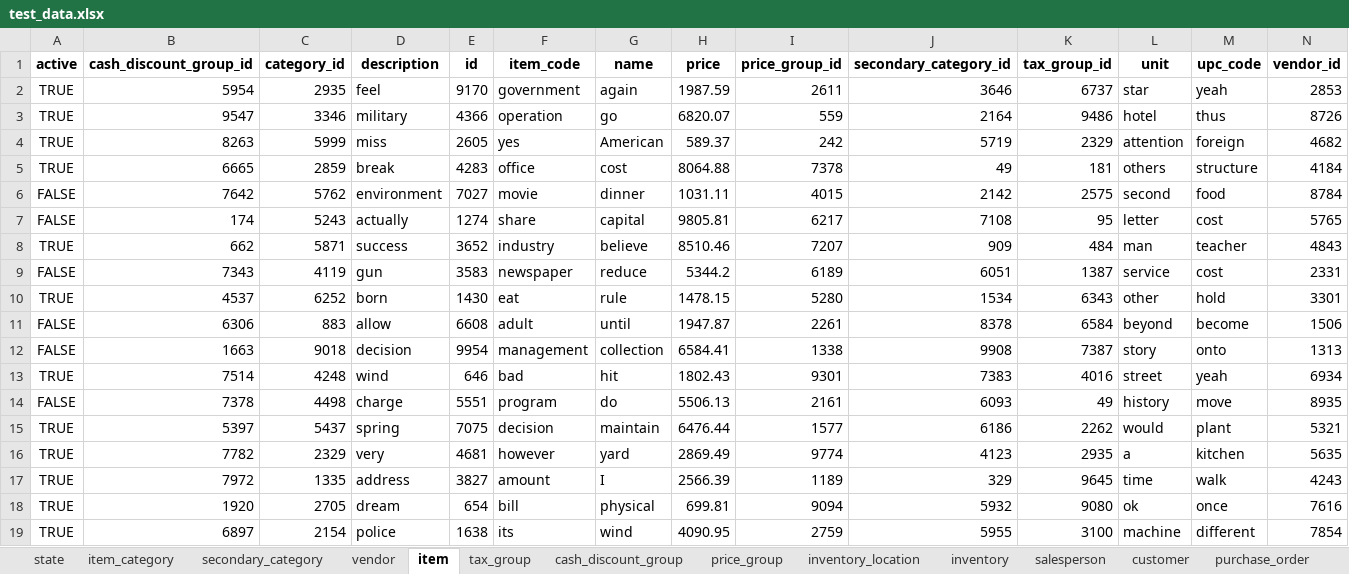
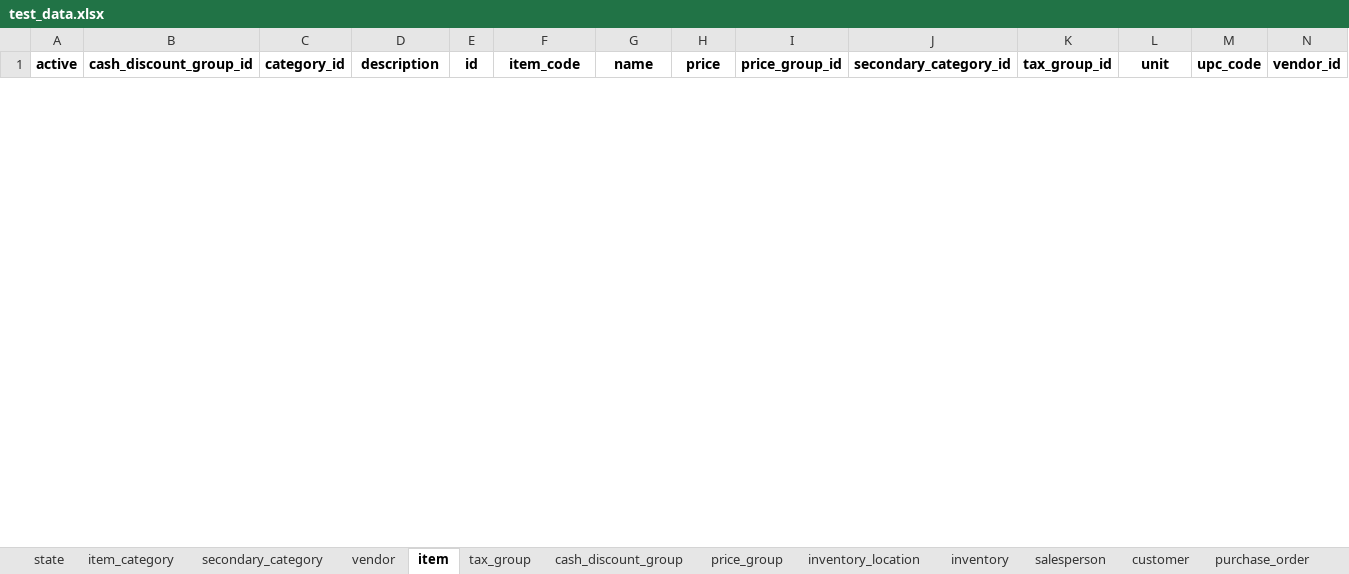
Before and after one commit to nishantsaxena888/nishify, an Excel workbook: backend/clients/pioneer_wholesale_inc/test_data/test_data.xlsx, sheet item, drawn as a sheet; only a part is shown; values as stored, in another font and other column widths than the file's, no borders; removed rows and columns are numbered as before the commit, all else as after; the diff covers the shown part only; the diff names each change by its address in the sheet, - before the commit and + after, or states it on an @@ line.

```diff
--- a/backend/clients/pioneer_wholesale_inc/test_data/test_data.xlsx (sheet item)
+++ b/backend/clients/pioneer_wholesale_inc/test_data/test_data.xlsx (sheet item)
-row 2: TRUE | 5954 | 2935 | feel | 9170 | government | again | 1987.59 | 2611 | 3646 | 6737 | star | yeah | 2853
-row 3: TRUE | 9547 | 3346 | military | 4366 | operation | go | 6820.07 | 559 | 2164 | 9486 | hotel | thus | 8726
-row 4: TRUE | 8263 | 5999 | miss | 2605 | yes | American | 589.37 | 242 | 5719 | 2329 | attention | foreign | 4682
-row 5: TRUE | 6665 | 2859 | break | 4283 | office | cost | 8064.88 | 7378 | 49 | 181 | others | structure | 4184
-row 6: FALSE | 7642 | 5762 | environment | 7027 | movie | dinner | 1031.11 | 4015 | 2142 | 2575 | second | food | 8784
-row 7: FALSE | 174 | 5243 | actually | 1274 | share | capital | 9805.81 | 6217 | 7108 | 95 | letter | cost | 5765
-row 8: TRUE | 662 | 5871 | success | 3652 | industry | believe | 8510.46 | 7207 | 909 | 484 | man | teacher | 4843
-row 9: FALSE | 7343 | 4119 | gun | 3583 | newspaper | reduce | 5344.2 | 6189 | 6051 | 1387 | service | cost | 2331
-row 10: TRUE | 4537 | 6252 | born | 1430 | eat | rule | 1478.15 | 5280 | 1534 | 6343 | other | hold | 3301
-row 11: FALSE | 6306 | 883 | allow | 6608 | adult | until | 1947.87 | 2261 | 8378 | 6584 | beyond | become | 1506
-row 12: FALSE | 1663 | 9018 | decision | 9954 | management | collection | 6584.41 | 1338 | 9908 | 7387 | story | onto | 1313
-row 13: TRUE | 7514 | 4248 | wind | 646 | bad | hit | 1802.43 | 9301 | 7383 | 4016 | street | yeah | 6934
-row 14: FALSE | 7378 | 4498 | charge | 5551 | program | do | 5506.13 | 2161 | 6093 | 49 | history | move | 8935
-row 15: TRUE | 5397 | 5437 | spring | 7075 | decision | maintain | 6476.44 | 1577 | 6186 | 2262 | would | plant | 5321
-row 16: TRUE | 7782 | 2329 | very | 4681 | however | yard | 2869.49 | 9774 | 4123 | 2935 | a | kitchen | 5635
-row 17: TRUE | 7972 | 1335 | address | 3827 | amount | I | 2566.39 | 1189 | 329 | 9645 | time | walk | 4243
-row 18: TRUE | 1920 | 2705 | dream | 654 | bill | physical | 699.81 | 9094 | 5932 | 9080 | ok | once | 7616
-row 19: TRUE | 6897 | 2154 | police | 1638 | its | wind | 4090.95 | 2759 | 5955 | 3100 | machine | different | 7854
```
Also changed, not shown: 25 added rows and 7 removed rows elsewhere in this sheet, sheet vendor, sheet customer, sheet inventory, sheet purchase_order_item, sheet invoice_item, sheet cash_discount_group, 9 more sheets, 57 other files.
